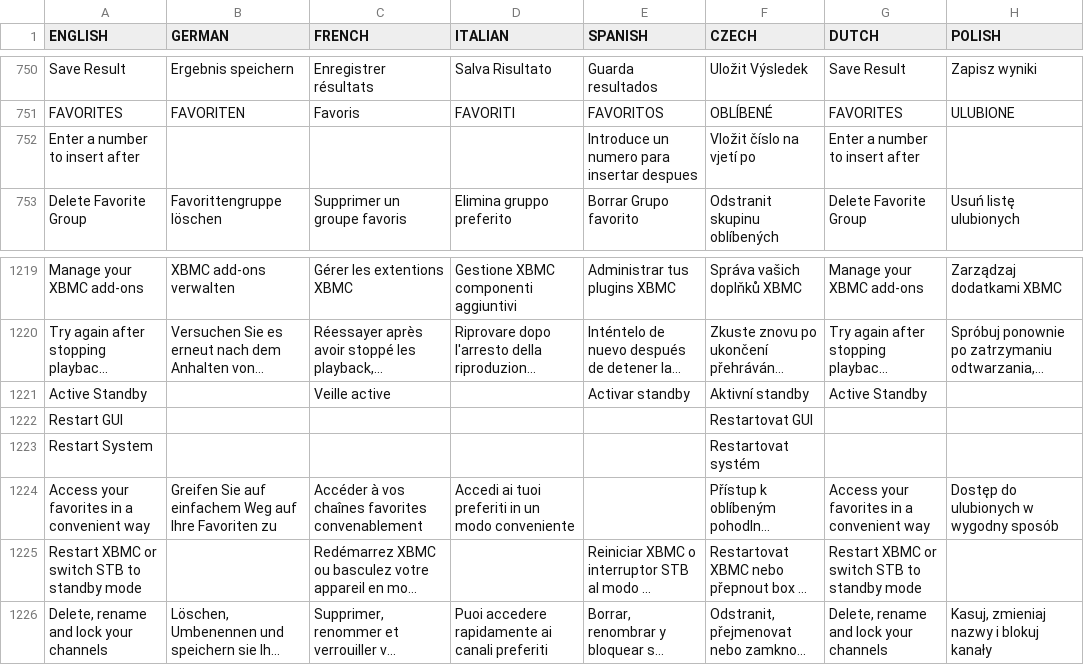
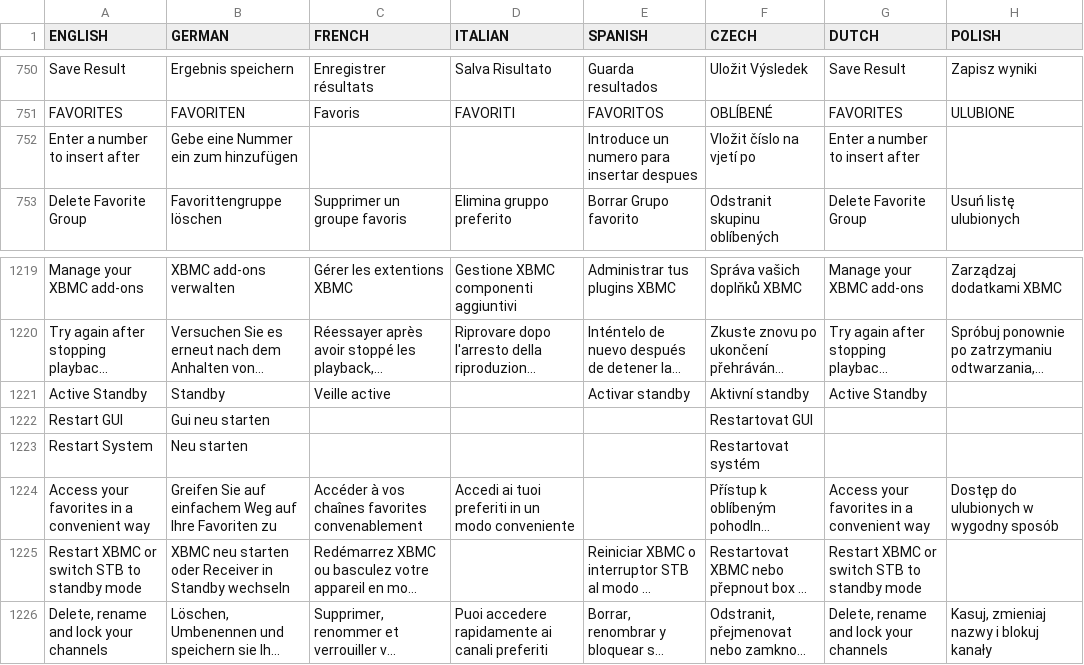
Before and after one commit to prismcube/script.mbox, a CSV file: pvr/gui/windows/Language_Elmo.csv, drawn as a sheet; only a part is shown, gaps mark what is left out; long unchanged cells end in …; the diff names each change by its address in the sheet, - before the commit and + after, or states it on an @@ line.

Commit message:
fixed language

```diff
--- a/pvr/gui/windows/Language_Elmo.csv
+++ b/pvr/gui/windows/Language_Elmo.csv
-B752 (GERMAN): (empty)
+B752 (GERMAN): Gebe eine Nummer ein zum hinzufügen
-B1221 (GERMAN): (empty)
+B1221 (GERMAN): Standby
-B1222 (GERMAN): (empty)
+B1222 (GERMAN): Gui neu starten
-B1223 (GERMAN): (empty)
+B1223 (GERMAN): Neu starten
-B1225 (GERMAN): (empty)
+B1225 (GERMAN): XBMC neu starten oder Receiver in Standby wechseln
```
Also changed, not shown: 1 other file.
